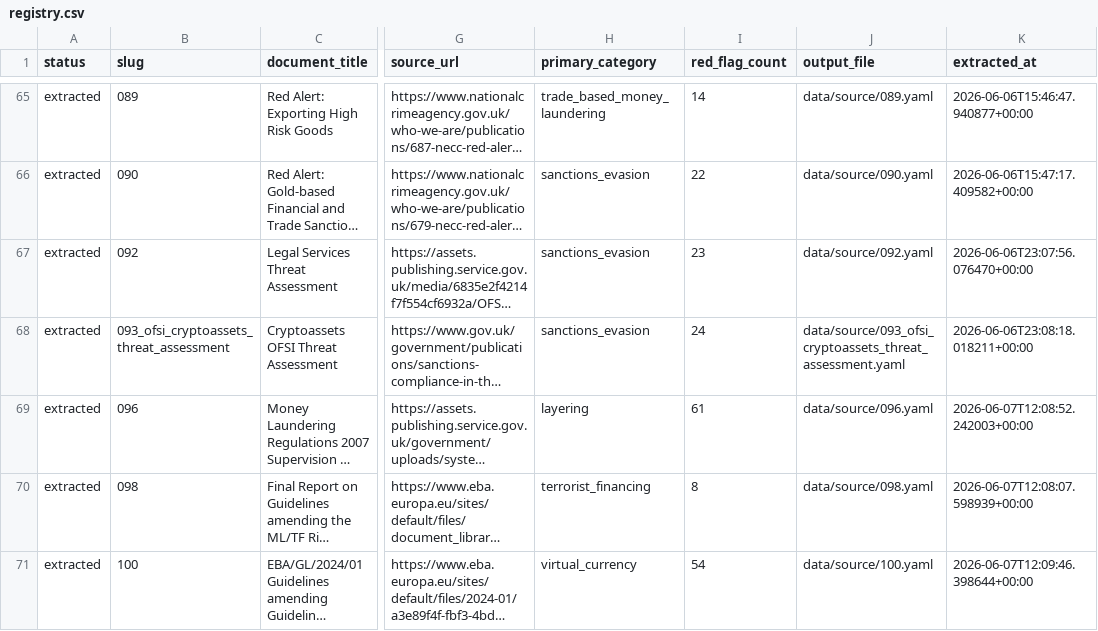
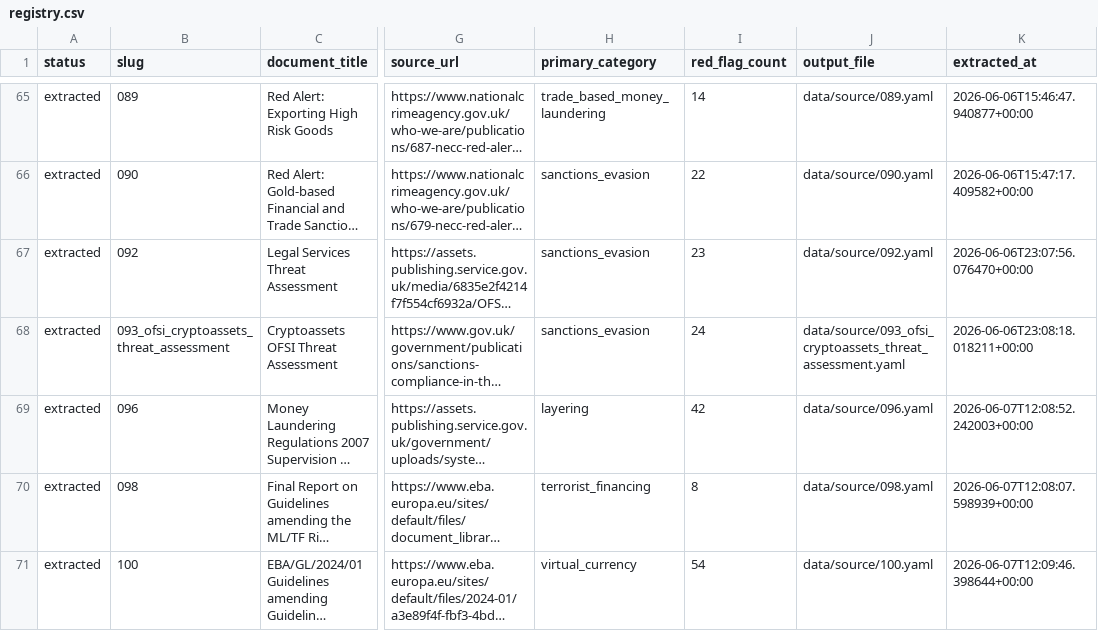
Before and after one commit to govindgnair23/redflag-mcp, a CSV file: red_flag_sources/registry.csv, drawn as a sheet; only a part is shown, gaps mark what is left out; long unchanged cells end in …; the diff covers the shown part only; the diff names each change by its address in the sheet, - before the commit and + after, or states it on an @@ line.

```diff
--- a/red_flag_sources/registry.csv
+++ b/red_flag_sources/registry.csv
-I69 (red_flag_count): 61
+I69 (red_flag_count): 42
```
Also changed, not shown: 2 added rows and 2 removed rows elsewhere in this file, 1 other file.
